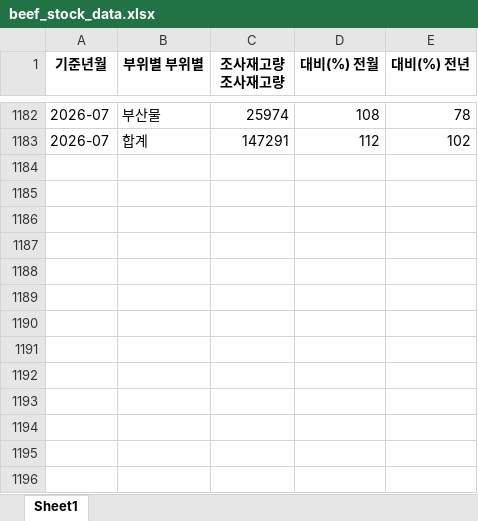
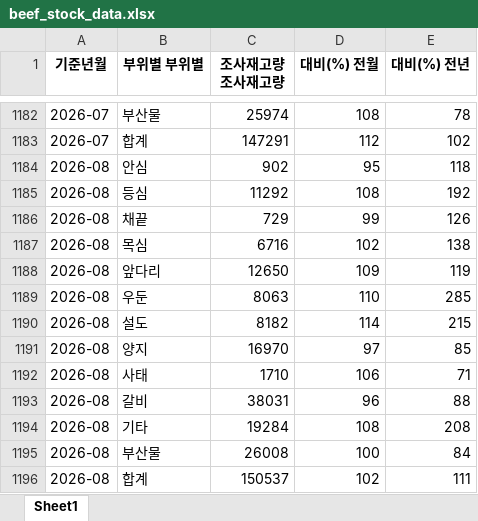
Before and after one commit to livedevgit-dev/Beef_Price_Model, an Excel workbook: data/0_raw/beef_stock_data.xlsx, sheet Sheet1, drawn as a sheet; only a part is shown, gaps mark what is left out; values as stored, in another font and other column widths than the file's, no borders; the diff names each change by its address in the sheet, - before the commit and + after, or states it on an @@ line.

Commit message:
chore(data): pipeline OK [full] 2026-10-27 08:00

```diff
--- a/data/0_raw/beef_stock_data.xlsx (sheet Sheet1)
+++ b/data/0_raw/beef_stock_data.xlsx (sheet Sheet1)
+row 1184: 2026-08 | 안심 | 902 | 95 | 118
+row 1185: 2026-08 | 등심 | 11292 | 108 | 192
+row 1186: 2026-08 | 채끝 | 729 | 99 | 126
+row 1187: 2026-08 | 목심 | 6716 | 102 | 138
+row 1188: 2026-08 | 앞다리 | 12650 | 109 | 119
+row 1189: 2026-08 | 우둔 | 8063 | 110 | 285
+row 1190: 2026-08 | 설도 | 8182 | 114 | 215
+row 1191: 2026-08 | 양지 | 16970 | 97 | 85
+row 1192: 2026-08 | 사태 | 1710 | 106 | 71
+row 1193: 2026-08 | 갈비 | 38031 | 96 | 88
+row 1194: 2026-08 | 기타 | 19284 | 108 | 208
+row 1195: 2026-08 | 부산물 | 26008 | 100 | 84
+row 1196: 2026-08 | 합계 | 150537 | 102 | 111
```
Also changed, not shown: 20 other files.
